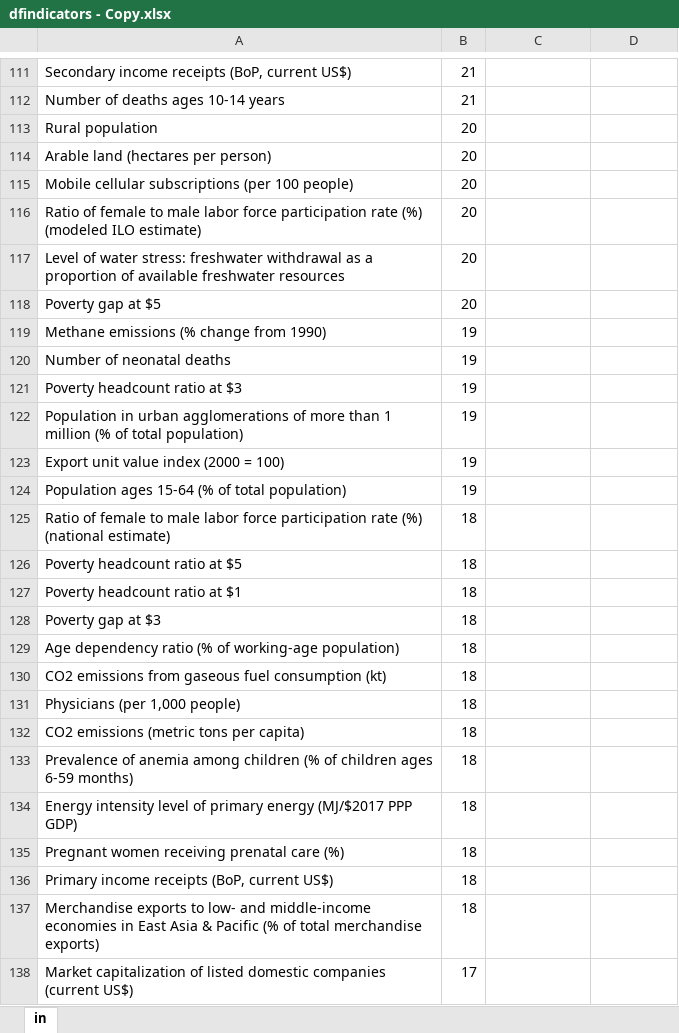
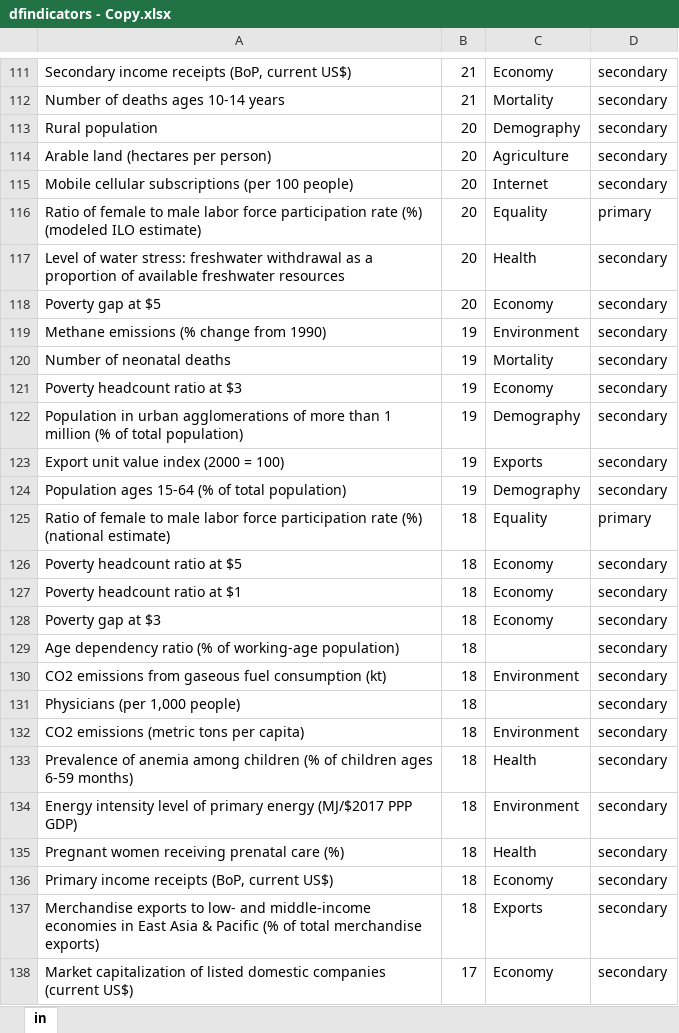
Before and after one commit to devonfw-forge/python-data-driven-decisions, an Excel workbook: Data/dfindicators - Copy.xlsx, sheet in, drawn as a sheet; only a part is shown, gaps mark what is left out; values as stored, in another font and other column widths than the file's, no cell formats; table styles not drawn; the diff covers the shown part only; the diff names each change by its address in the sheet, - before the commit and + after, or states it on an @@ line.

```diff
--- a/Data/dfindicators - Copy.xlsx (sheet in)
+++ b/Data/dfindicators - Copy.xlsx (sheet in)
-C111: (empty)
+C111: Economy
-D111:D115: (empty)
+D111:D115: secondary
-C112: (empty)
+C112: Mortality
-C113: (empty)
+C113: Demography
-C114: (empty)
+C114: Agriculture
-C115: (empty)
+C115: Internet
-C116: (empty)
+C116: Equality
-D116: (empty)
+D116: primary
-C117: (empty)
+C117: Health
-D117:D124: (empty)
+D117:D124: secondary
-C118: (empty)
+C118: Economy
-C119: (empty)
+C119: Environment
-C120: (empty)
+C120: Mortality
-C121: (empty)
+C121: Economy
-C122: (empty)
+C122: Demography
-C123: (empty)
+C123: Exports
-C124: (empty)
+C124: Demography
-C125: (empty)
+C125: Equality
-D125: (empty)
+D125: primary
-C126:C128: (empty)
+C126:C128: Economy
-D126:D138: (empty)
+D126:D138: secondary
-C130: (empty)
+C130: Environment
-C132: (empty)
+C132: Environment
-C133: (empty)
+C133: Health
-C134: (empty)
+C134: Environment
-C135: (empty)
+C135: Health
-C136: (empty)
+C136: Economy
-C137: (empty)
+C137: Exports
-C138: (empty)
+C138: Economy
```
Also changed, not shown: 228 edited cells elsewhere in this sheet, cell formats, 1 other file.
